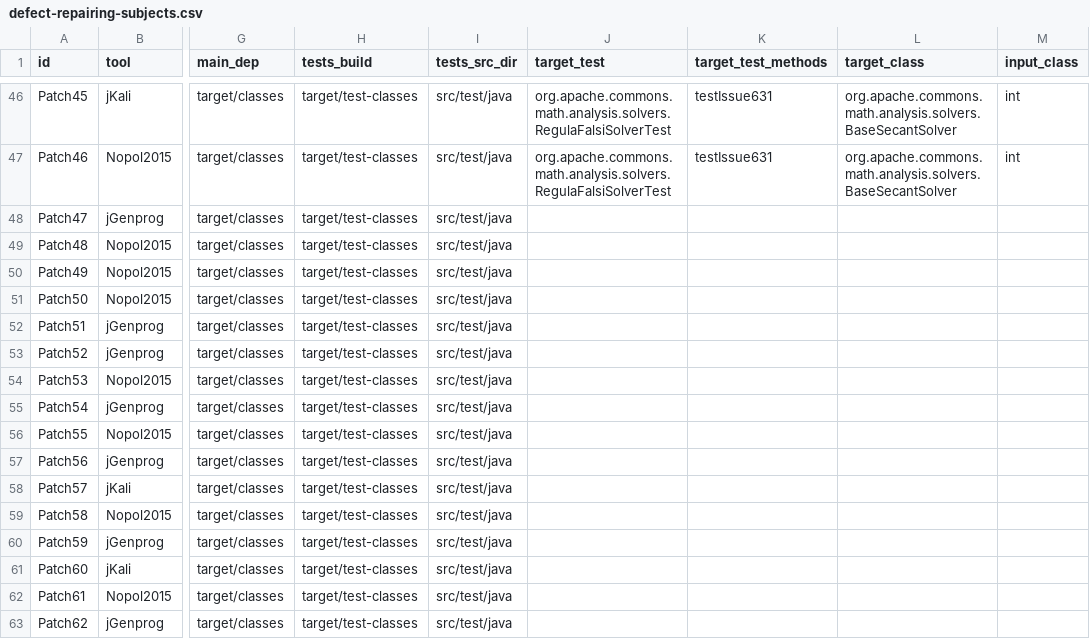
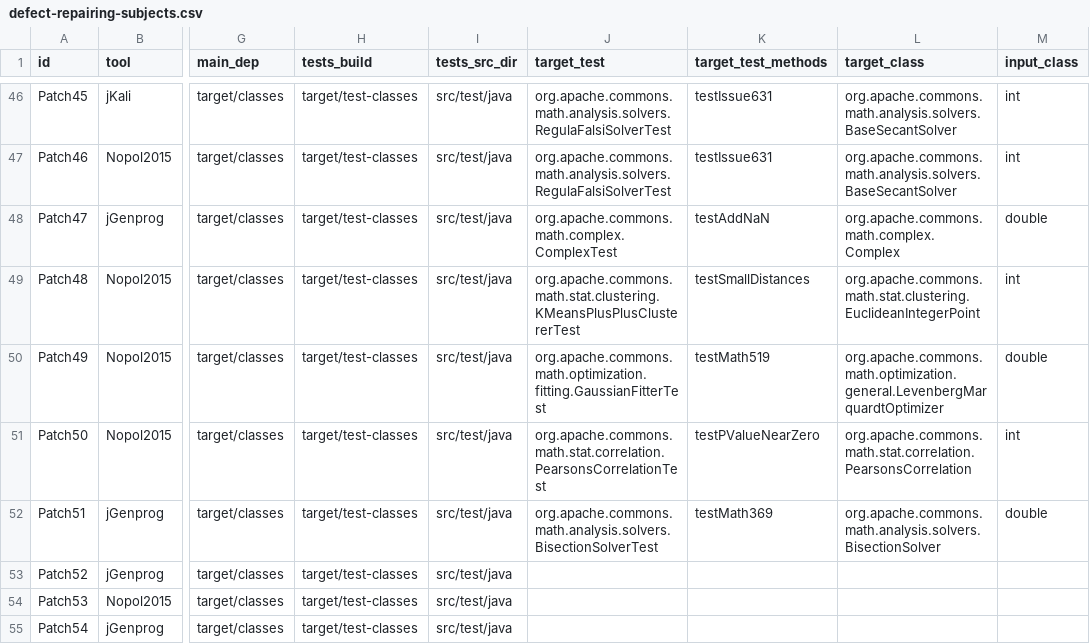
Before and after one commit to facumolina/fixcheck, a CSV file: experiments/defect-repairing-subjects.csv, drawn as a sheet; only a part is shown, gaps mark what is left out; the shorter side is filled out with more unchanged rows; the diff names each change by its address in the sheet, - before the commit and + after, or states it on an @@ line.

Commit message:
Adding more defects repairing subjects

```diff
--- a/experiments/defect-repairing-subjects.csv
+++ b/experiments/defect-repairing-subjects.csv
-J48 (target_test): (empty)
+J48 (target_test): org.apache.commons.math.complex.ComplexTest
-K48 (target_test_methods): (empty)
+K48 (target_test_methods): testAddNaN
-L48 (target_class): (empty)
+L48 (target_class): org.apache.commons.math.complex.Complex
-M48 (input_class): (empty)
+M48 (input_class): double
-J49 (target_test): (empty)
+J49 (target_test): org.apache.commons.math.stat.clustering.KMeansPlusPlusClustererTest
-K49 (target_test_methods): (empty)
+K49 (target_test_methods): testSmallDistances
-L49 (target_class): (empty)
+L49 (target_class): org.apache.commons.math.stat.clustering.EuclideanIntegerPoint
-M49 (input_class): (empty)
+M49 (input_class): int
-J50 (target_test): (empty)
+J50 (target_test): org.apache.commons.math.optimization.fitting.GaussianFitterTest
-K50 (target_test_methods): (empty)
+K50 (target_test_methods): testMath519
-L50 (target_class): (empty)
+L50 (target_class): org.apache.commons.math.optimization.general.LevenbergMarquardtOptimizer
-M50 (input_class): (empty)
+M50 (input_class): double
-J51 (target_test): (empty)
+J51 (target_test): org.apache.commons.math.stat.correlation.PearsonsCorrelationTest
-K51 (target_test_methods): (empty)
+K51 (target_test_methods): testPValueNearZero
-L51 (target_class): (empty)
+L51 (target_class): org.apache.commons.math.stat.correlation.PearsonsCorrelation
-M51 (input_class): (empty)
+M51 (input_class): int
-J52 (target_test): (empty)
+J52 (target_test): org.apache.commons.math.analysis.solvers.BisectionSolverTest
-K52 (target_test_methods): (empty)
+K52 (target_test_methods): testMath369
-L52 (target_class): (empty)
+L52 (target_class): org.apache.commons.math.analysis.solvers.BisectionSolver
-M52 (input_class): (empty)
+M52 (input_class): double
```
